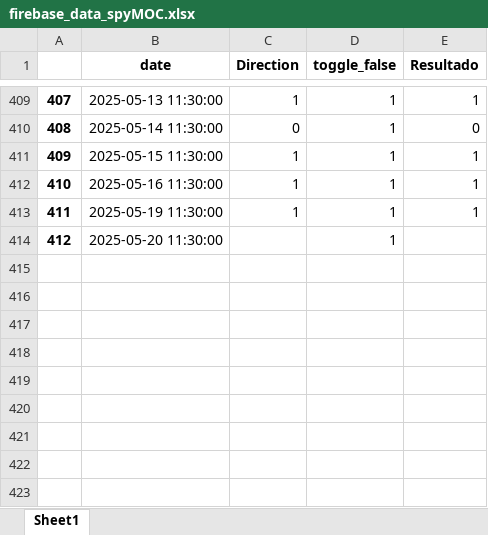
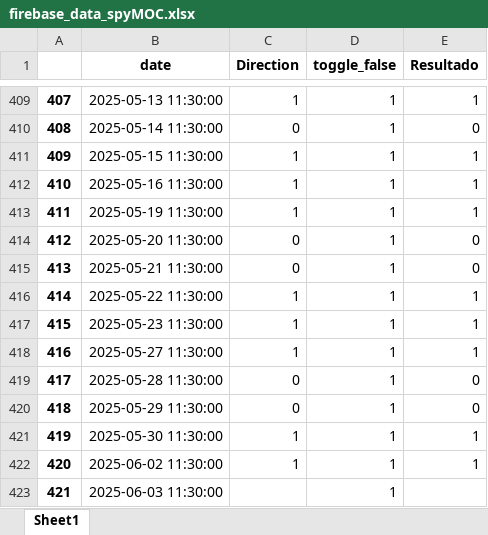
Before and after one commit to santiagogiraldo09/Arkad, an Excel workbook: firebase_data_spyMOC.xlsx, sheet Sheet1, drawn as a sheet; only a part is shown, gaps mark what is left out; values as stored, in another font and other column widths than the file's, no borders; the diff names each change by its address in the sheet, - before the commit and + after, or states it on an @@ line.

```diff
--- a/firebase_data_spyMOC.xlsx (sheet Sheet1)
+++ b/firebase_data_spyMOC.xlsx (sheet Sheet1)
-C414 (Direction): (empty)
+C414 (Direction): 0
-E414 (Resultado): (empty)
+E414 (Resultado): 0
+row 415: 413 | 2025-05-21 11:30:00 | 0 | 1 | 0
+row 416: 414 | 2025-05-22 11:30:00 | 1 | 1 | 1
+row 417: 415 | 2025-05-23 11:30:00 | 1 | 1 | 1
+row 418: 416 | 2025-05-27 11:30:00 | 1 | 1 | 1
+row 419: 417 | 2025-05-28 11:30:00 | 0 | 1 | 0
+row 420: 418 | 2025-05-29 11:30:00 | 0 | 1 | 0
+row 421: 419 | 2025-05-30 11:30:00 | 1 | 1 | 1
+row 422: 420 | 2025-06-02 11:30:00 | 1 | 1 | 1
+row 423: 421 | 2025-06-03 11:30:00 |  | 1
```
Also changed, not shown: firebase_data_spyCanalSOC.xlsx, firebase_data_spyEnsembleVM.xlsx, 6 other files.
